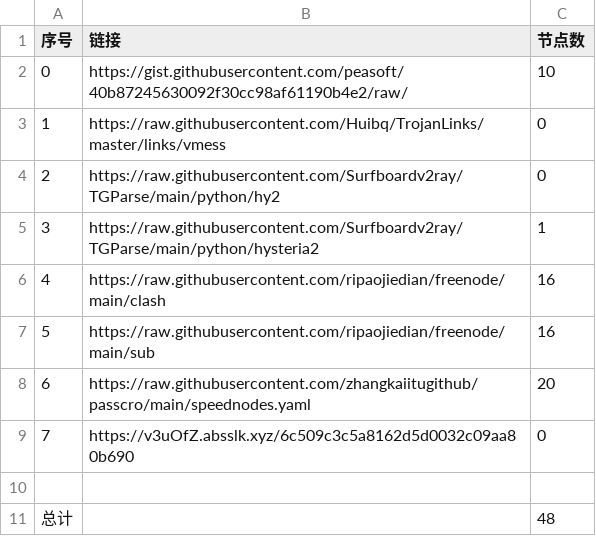
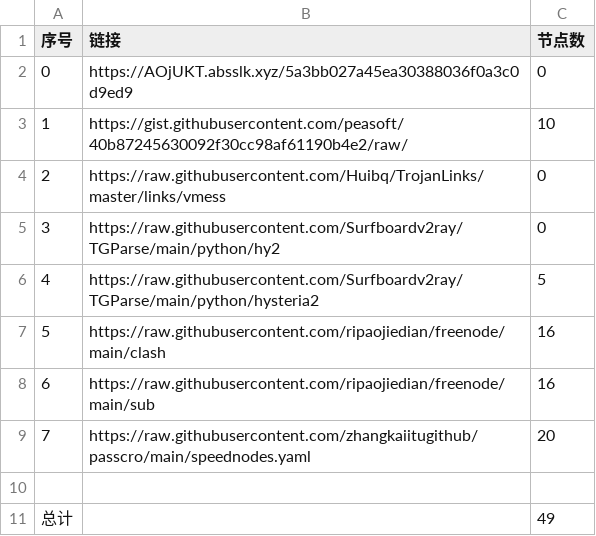
Before and after one commit to sangosbanikz/NoMoreWalls, a CSV file: list_result.csv, drawn as a sheet; removed rows and columns are numbered as before the commit, all else as after; the diff names each change by its address in the sheet, - before the commit and + after, or states it on an @@ line.

```diff
--- a/list_result.csv
+++ b/list_result.csv
+row 2: 0 | https://AOjUKT.absslk.xyz/5a3bb027a45ea30388036f0a3c0d9ed9 | 0
@@ column A (序号) renumbered between rows 3 and 9 @@
-C6 (节点数): 1
+C6 (节点数): 5
-row 9: 7 | https://v3uOfZ.absslk.xyz/6c509c3c5a8162d5d0032c09aa80b690 | 0
-C11 (节点数): 48
+C11 (节点数): 49
```
Also changed, not shown: 7 other files.
